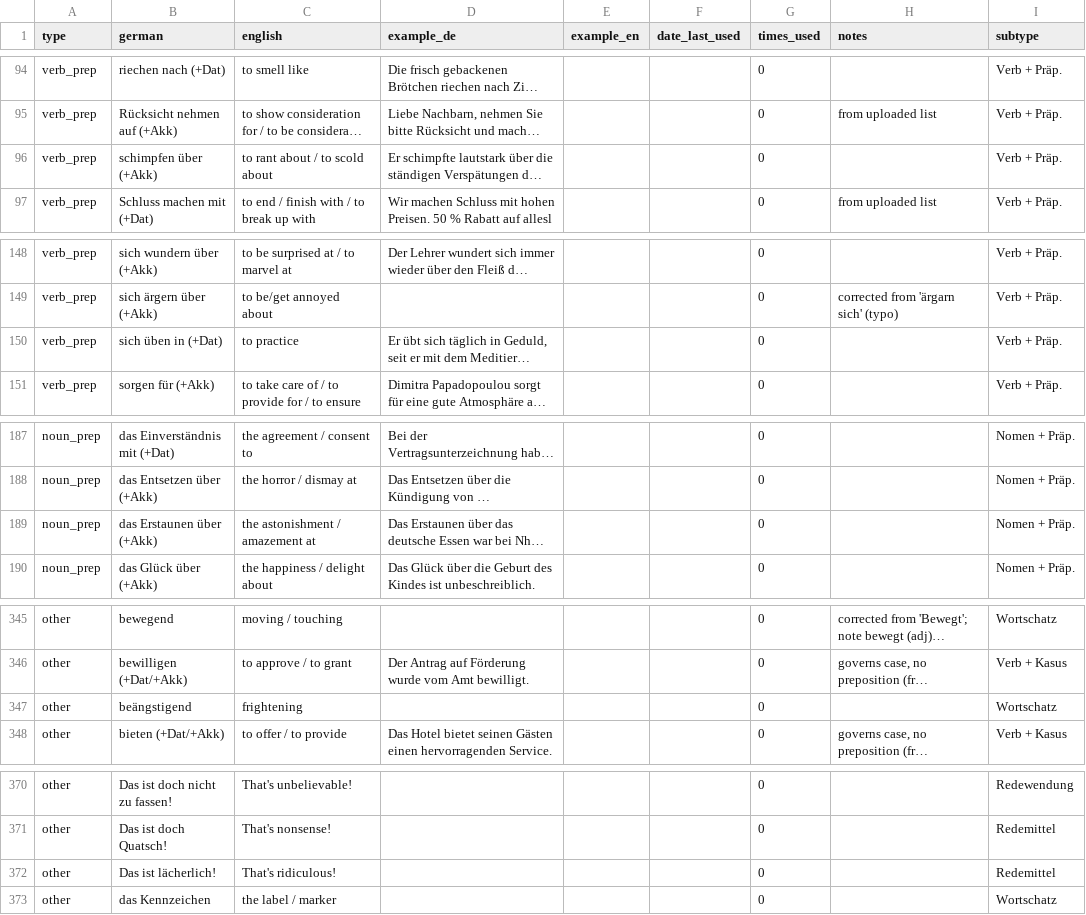
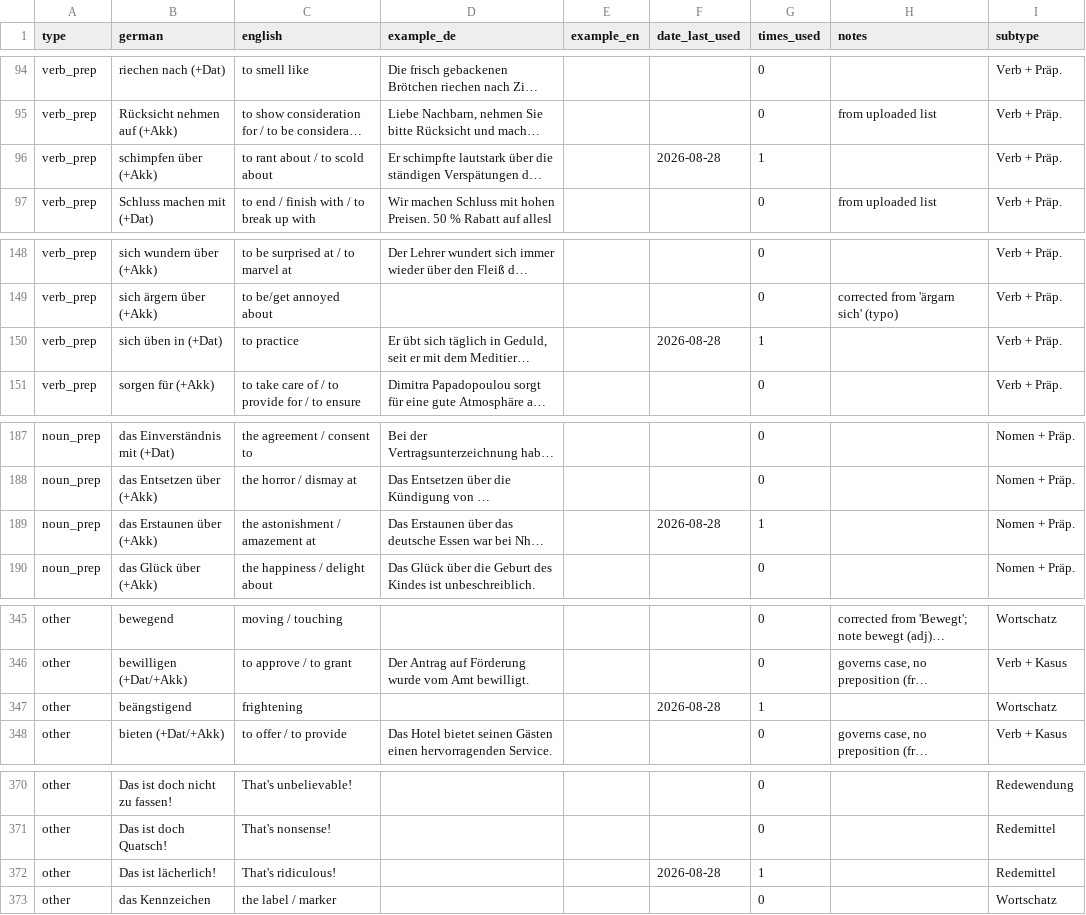
Before and after one commit to PatrickimTal/german-vocab-daily, a CSV file: vocab_master.csv, drawn as a sheet; only a part is shown, gaps mark what is left out; long unchanged cells end in …; the diff covers the shown part only; the diff names each change by its address in the sheet, - before the commit and + after, or states it on an @@ line.

```diff
--- a/vocab_master.csv
+++ b/vocab_master.csv
-F96 (date_last_used): (empty)
+F96 (date_last_used): 2026-08-28
-G96 (times_used): 0
+G96 (times_used): 1
-F150 (date_last_used): (empty)
+F150 (date_last_used): 2026-08-28
-G150 (times_used): 0
+G150 (times_used): 1
-F189 (date_last_used): (empty)
+F189 (date_last_used): 2026-08-28
-G189 (times_used): 0
+G189 (times_used): 1
-F347 (date_last_used): (empty)
+F347 (date_last_used): 2026-08-28
-G347 (times_used): 0
+G347 (times_used): 1
-F372 (date_last_used): (empty)
+F372 (date_last_used): 2026-08-28
-G372 (times_used): 0
+G372 (times_used): 1
```
Also changed, not shown: 30 edited cells elsewhere in this file, 8 other files.
